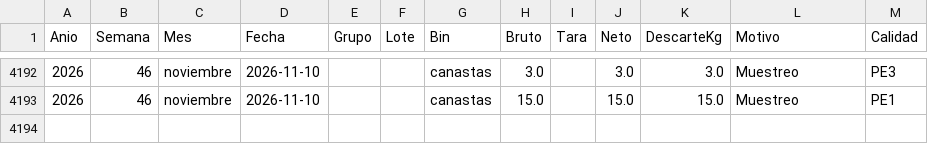
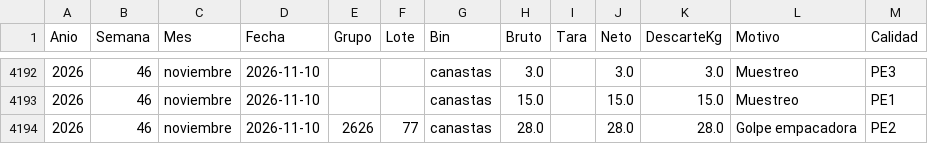
Before and after one commit to logisticaguapa-arch/inventario-fruta, a CSV file: descarte.csv, drawn as a sheet; only a part is shown, gaps mark what is left out.

```diff
--- a/descarte.csv
+++ b/descarte.csv
@@ -4193 +4193,2 @@ Anio,Semana,Mes,Fecha,Grupo,Lote,Bin,Bruto,Tara,Neto,DescarteKg,Motivo,Calidad
 2026,46,noviembre,2026-11-10,,,canastas,15.0,,15.0,15.0,Muestreo,PE1
+2026,46,noviembre,2026-11-10,2626,77,canastas,28.0,,28.0,28.0,Golpe empacadora,PE2
```
Also changed, not shown: horaingreso.csv, inventario.csv, 3 other files.
